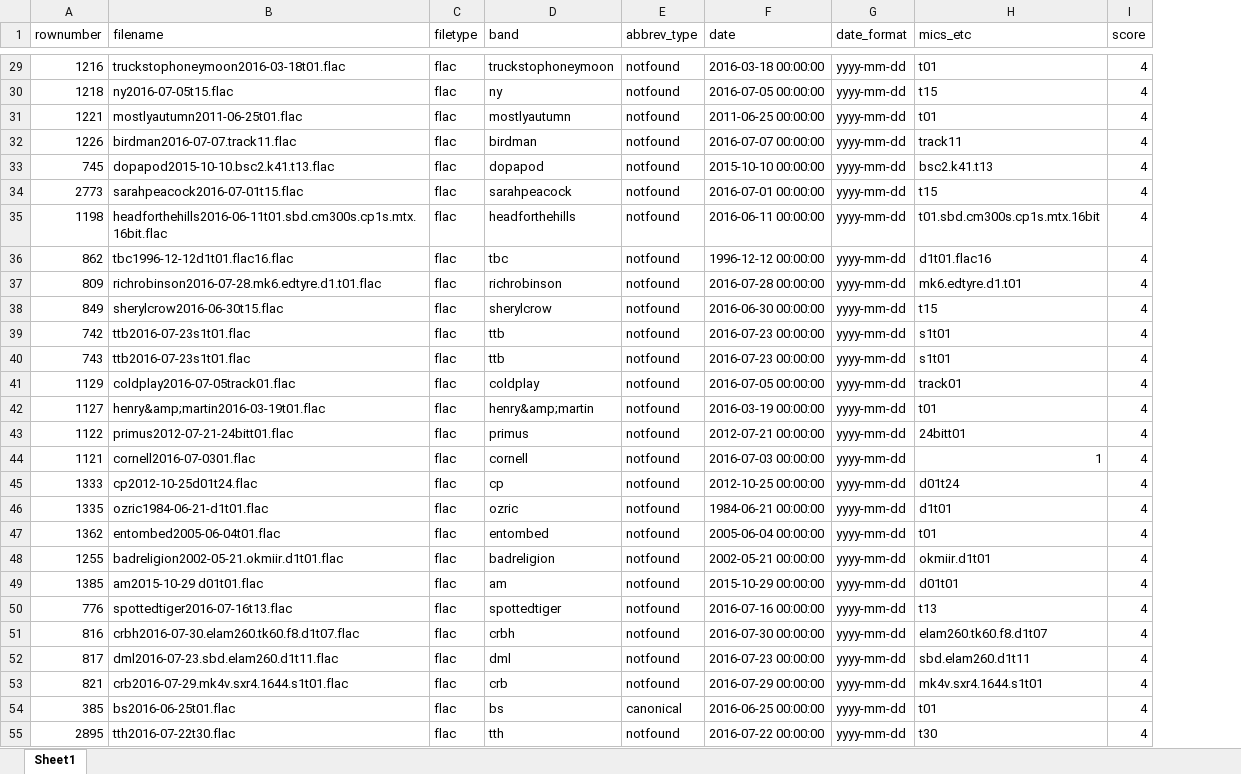
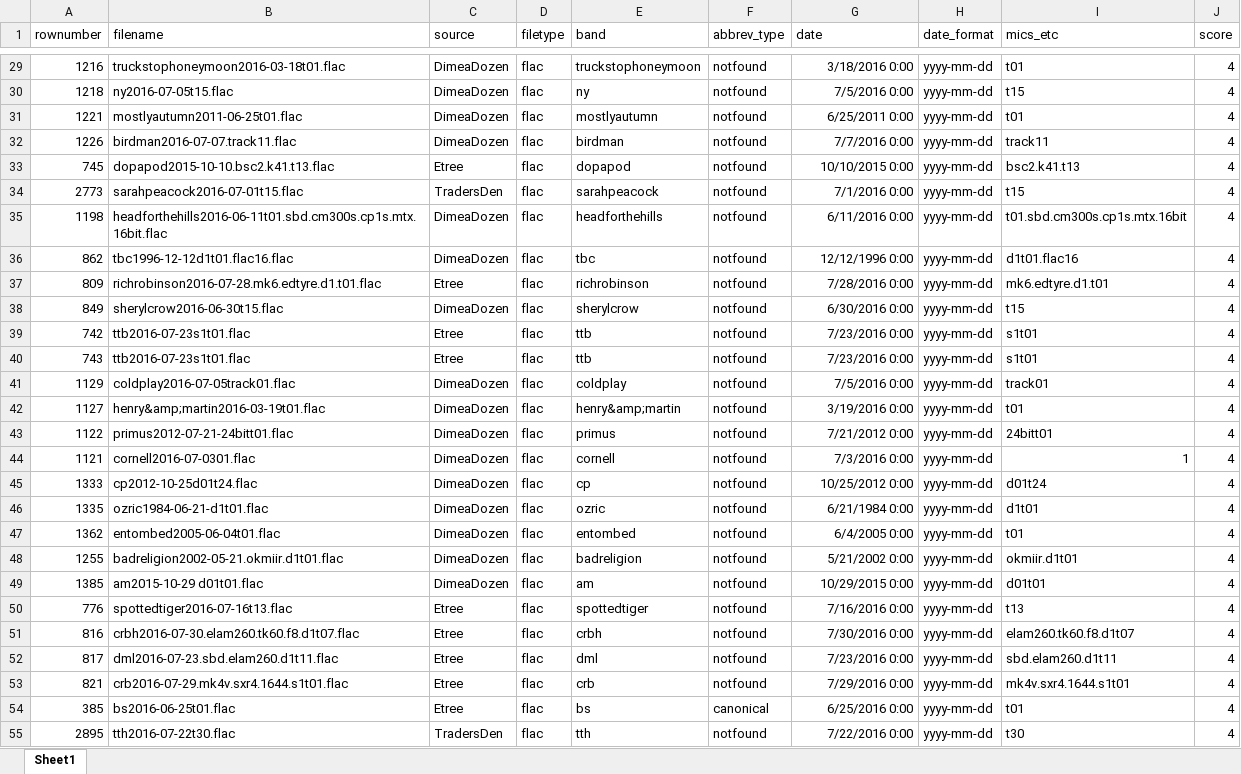
Before and after one commit to raddick/musical-folksonomy, an Excel workbook: outmusic.xlsx, sheet Sheet1, drawn as a sheet; only a part is shown, gaps mark what is left out; values as stored, in another font and other column widths than the file's, no borders; addresses are those after the commit; the diff covers the shown part only; the diff names each change by its address in the sheet, - before the commit and + after, or states it on an @@ line.

```diff
--- a/outmusic.xlsx (sheet Sheet1)
+++ b/outmusic.xlsx (sheet Sheet1)
+column C (source), rows 29-55: DimeaDozen | DimeaDozen | DimeaDozen | DimeaDozen | Etree | TradersDen | DimeaDozen | DimeaDozen | Etree | DimeaDozen | Etree | Etree | DimeaDozen | DimeaDozen | DimeaDozen | DimeaDozen | DimeaDozen | DimeaDozen | DimeaDozen | DimeaDozen | DimeaDozen | Etree | Etree | Etree | Etree | Etree | TradersDen
-G29 (date): 2016-03-18 00:00:00
+G29 (date): 3/18/2016 0:00
-G30 (date): 2016-07-05 00:00:00
+G30 (date): 7/5/2016 0:00
-G31 (date): 2011-06-25 00:00:00
+G31 (date): 6/25/2011 0:00
-G32 (date): 2016-07-07 00:00:00
+G32 (date): 7/7/2016 0:00
-G33 (date): 2015-10-10 00:00:00
+G33 (date): 10/10/2015 0:00
-G34 (date): 2016-07-01 00:00:00
+G34 (date): 7/1/2016 0:00
-G35 (date): 2016-06-11 00:00:00
+G35 (date): 6/11/2016 0:00
-G36 (date): 1996-12-12 00:00:00
+G36 (date): 12/12/1996 0:00
-G37 (date): 2016-07-28 00:00:00
+G37 (date): 7/28/2016 0:00
-G38 (date): 2016-06-30 00:00:00
+G38 (date): 6/30/2016 0:00
-G39:G40 (date): 2016-07-23 00:00:00
+G39:G40 (date): 7/23/2016 0:00
-G41 (date): 2016-07-05 00:00:00
+G41 (date): 7/5/2016 0:00
-G42 (date): 2016-03-19 00:00:00
+G42 (date): 3/19/2016 0:00
-G43 (date): 2012-07-21 00:00:00
+G43 (date): 7/21/2012 0:00
-G44 (date): 2016-07-03 00:00:00
+G44 (date): 7/3/2016 0:00
-G45 (date): 2012-10-25 00:00:00
+G45 (date): 10/25/2012 0:00
-G46 (date): 1984-06-21 00:00:00
+G46 (date): 6/21/1984 0:00
-G47 (date): 2005-06-04 00:00:00
+G47 (date): 6/4/2005 0:00
-G48 (date): 2002-05-21 00:00:00
+G48 (date): 5/21/2002 0:00
-G49 (date): 2015-10-29 00:00:00
+G49 (date): 10/29/2015 0:00
-G50 (date): 2016-07-16 00:00:00
+G50 (date): 7/16/2016 0:00
-G51 (date): 2016-07-30 00:00:00
+G51 (date): 7/30/2016 0:00
-G52 (date): 2016-07-23 00:00:00
+G52 (date): 7/23/2016 0:00
-G53 (date): 2016-07-29 00:00:00
+G53 (date): 7/29/2016 0:00
-G54 (date): 2016-06-25 00:00:00
+G54 (date): 6/25/2016 0:00
-G55 (date): 2016-07-22 00:00:00
+G55 (date): 7/22/2016 0:00
```
Also changed, not shown: 1440 edited cells elsewhere in this sheet, 1 other file.
